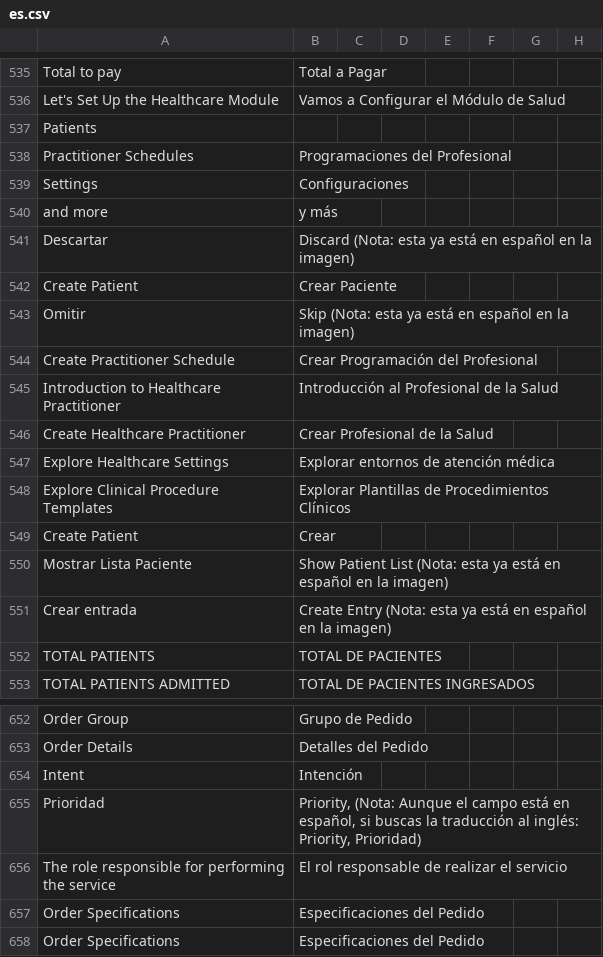
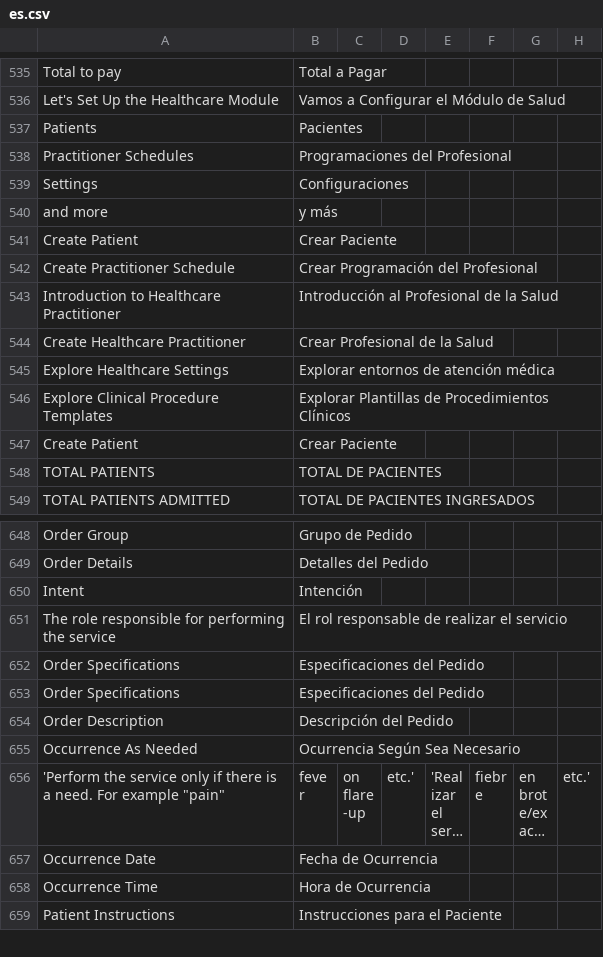
Before and after one commit to dev-alex04/l10n_ve, a CSV file: l10n_ve/translations/es.csv, drawn as a sheet; only a part is shown, gaps mark what is left out; the shorter side is filled out with more unchanged rows; long unchanged cells end in ….

```diff
--- a/l10n_ve/translations/es.csv
+++ b/l10n_ve/translations/es.csv
@@ -536,3 +536,3 @@ Total to pay,Total a Pagar,
 Let's Set Up the Healthcare Module, Vamos a Configurar el Módulo de Salud,
-Patients, ,
+Patients, Pacientes,
 Practitioner Schedules, Programaciones del Profesional,
@@ -540,5 +540,3 @@ Settings, Configuraciones,
 and more, y más,
-Descartar, Discard (Nota: esta ya está en español en la imagen),
 Create Patient, Crear Paciente,
-Omitir, Skip (Nota: esta ya está en español en la imagen),
 Create Practitioner Schedule, Crear Programación del Profesional,
@@ -548,5 +546,3 @@ Explore Healthcare Settings, Explorar entornos de atención médica,
 Explore Clinical Procedure Templates, Explorar Plantillas de Procedimientos Clínicos,
-Create Patient, Crear ,
-Mostrar Lista Paciente, Show Patient List (Nota: esta ya está en español en la imagen),
-Crear entrada, Create Entry (Nota: esta ya está en español en la imagen),
+Create Patient, Crear Paciente,
 TOTAL PATIENTS, TOTAL DE PACIENTES,
@@ -654,3 +650,2 @@ Order Details,Detalles del Pedido,
 Intent,Intención,
-Prioridad,"Priority, (Nota: Aunque el campo está en español, si buscas la traducción al inglés: Priority, Prioridad)",
 The role responsible for performing the service,El rol responsable de realizar el servicio,
```
Also changed, not shown: 2 other files.
